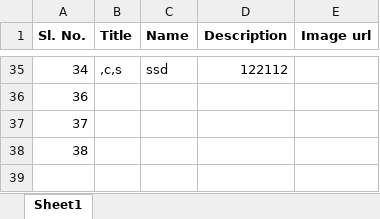
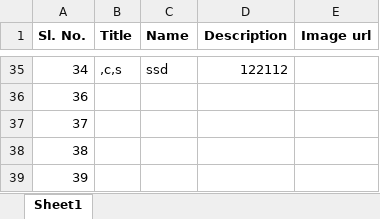
Before and after one commit to jayant-ism/ciie-blog, an Excel workbook: achievementdata.xlsx, sheet Sheet1, drawn as a sheet; only a part is shown, gaps mark what is left out; values as stored, in another font and other column widths than the file's, no borders; the diff names each change by its address in the sheet, - before the commit and + after, or states it on an @@ line.

```diff
--- a/achievementdata.xlsx (sheet Sheet1)
+++ b/achievementdata.xlsx (sheet Sheet1)
+row 39: 39
```
Also changed, not shown: Start_up list(with contact details).xlsx, highlightdata.xlsx, 8 other files.
